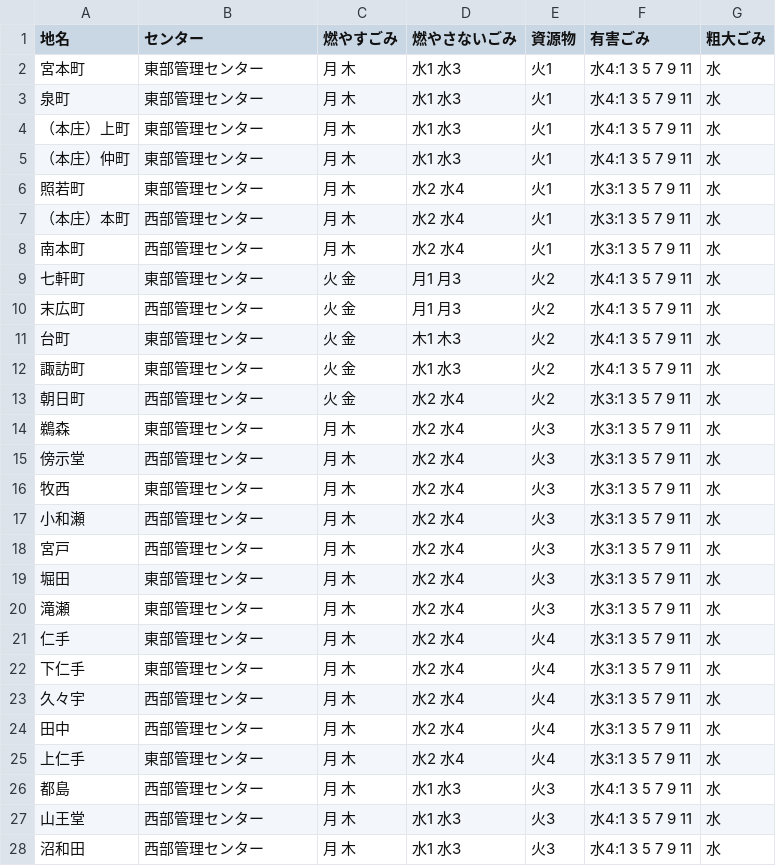
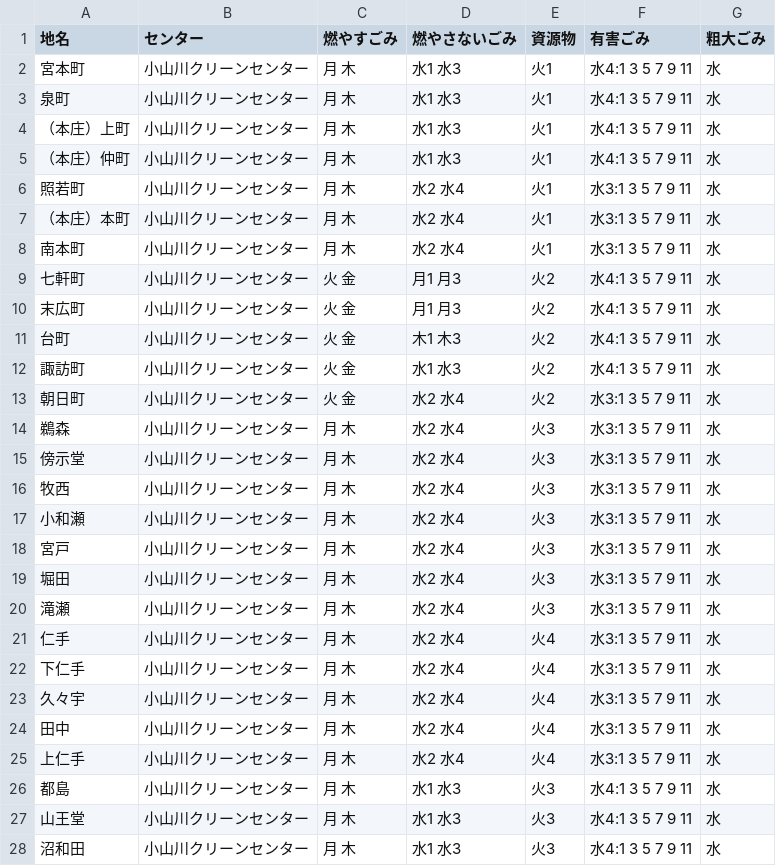
Before and after one commit to baku-baku/5374, a CSV file: data/area_days.csv, drawn as a sheet; only a part is shown; the diff covers the shown part only.

Commit message:
Update area_days.csv

```diff
--- a/data/area_days.csv
+++ b/data/area_days.csv
@@ -1,28 +1,28 @@
 地名,センター,燃やすごみ,燃やさないごみ,資源物,有害ごみ,粗大ごみ
-宮本町,東部管理センター,月 木,水1 水3,火1,水4:1 3 5 7 9 11,水
-泉町,東部管理センター,月 木,水1 水3,火1,水4:1 3 5 7 9 11,水
-（本庄）上町,東部管理センター,月 木,水1 水3,火1,水4:1 3 5 7 9 11,水
-（本庄）仲町,東部管理センター,月 木,水1 水3,火1,水4:1 3 5 7 9 11,水
-照若町,東部管理センター,月 木,水2 水4,火1,水3:1 3 5 7 9 11,水
-（本庄）本町,西部管理センター,月 木,水2 水4,火1,水3:1 3 5 7 9 11,水
-南本町,西部管理センター,月 木,水2 水4,火1,水3:1 3 5 7 9 11,水
-七軒町,東部管理センター,火 金,月1 月3,火2,水4:1 3 5 7 9 11,水
-末広町,西部管理センター,火 金,月1 月3,火2,水4:1 3 5 7 9 11,水
-台町,東部管理センター,火 金,木1 木3,火2,水4:1 3 5 7 9 11,水
-諏訪町,東部管理センター,火 金,水1 水3,火2,水4:1 3 5 7 9 11,水
-朝日町,西部管理センター,火 金,水2 水4,火2,水3:1 3 5 7 9 11,水
-鵜森,東部管理センター,月 木,水2 水4,火3,水3:1 3 5 7 9 11,水
-傍示堂,西部管理センター,月 木,水2 水4,火3,水3:1 3 5 7 9 11,水
-牧西,東部管理センター,月 木,水2 水4,火3,水3:1 3 5 7 9 11,水
-小和瀬,西部管理センター,月 木,水2 水4,火3,水3:1 3 5 7 9 11,水
-宮戸,西部管理センター,月 木,水2 水4,火3,水3:1 3 5 7 9 11,水
-堀田,東部管理センター,月 木,水2 水4,火3,水3:1 3 5 7 9 11,水
-滝瀬,東部管理センター,月 木,水2 水4,火3,水3:1 3 5 7 9 11,水
-仁手,東部管理センター,月 木,水2 水4,火4,水3:1 3 5 7 9 11,水
-下仁手,東部管理センター,月 木,水2 水4,火4,水3:1 3 5 7 9 11,水
-久々宇,西部管理センター,月 木,水2 水4,火4,水3:1 3 5 7 9 11,水
-田中,西部管理センター,月 木,水2 水4,火4,水3:1 3 5 7 9 11,水
-上仁手,東部管理センター,月 木,水2 水4,火4,水3:1 3 5 7 9 11,水
-都島,西部管理センター,月 木,水1 水3,火3,水4:1 3 5 7 9 11,水
-山王堂,西部管理センター,月 木,水1 水3,火3,水4:1 3 5 7 9 11,水
-沼和田,西部管理センター,月 木,水1 水3,火3,水4:1 3 5 7 9 11,水
+宮本町,小山川クリーンセンター,月 木,水1 水3,火1,水4:1 3 5 7 9 11,水
+泉町,小山川クリーンセンター,月 木,水1 水3,火1,水4:1 3 5 7 9 11,水
+（本庄）上町,小山川クリーンセンター,月 木,水1 水3,火1,水4:1 3 5 7 9 11,水
+（本庄）仲町,小山川クリーンセンター,月 木,水1 水3,火1,水4:1 3 5 7 9 11,水
+照若町,小山川クリーンセンター,月 木,水2 水4,火1,水3:1 3 5 7 9 11,水
+（本庄）本町,小山川クリーンセンター,月 木,水2 水4,火1,水3:1 3 5 7 9 11,水
+南本町,小山川クリーンセンター,月 木,水2 水4,火1,水3:1 3 5 7 9 11,水
+七軒町,小山川クリーンセンター,火 金,月1 月3,火2,水4:1 3 5 7 9 11,水
+末広町,小山川クリーンセンター,火 金,月1 月3,火2,水4:1 3 5 7 9 11,水
+台町,小山川クリーンセンター,火 金,木1 木3,火2,水4:1 3 5 7 9 11,水
+諏訪町,小山川クリーンセンター,火 金,水1 水3,火2,水4:1 3 5 7 9 11,水
+朝日町,小山川クリーンセンター,火 金,水2 水4,火2,水3:1 3 5 7 9 11,水
+鵜森,小山川クリーンセンター,月 木,水2 水4,火3,水3:1 3 5 7 9 11,水
+傍示堂,小山川クリーンセンター,月 木,水2 水4,火3,水3:1 3 5 7 9 11,水
+牧西,小山川クリーンセンター,月 木,水2 水4,火3,水3:1 3 5 7 9 11,水
+小和瀬,小山川クリーンセンター,月 木,水2 水4,火3,水3:1 3 5 7 9 11,水
+宮戸,小山川クリーンセンター,月 木,水2 水4,火3,水3:1 3 5 7 9 11,水
+堀田,小山川クリーンセンター,月 木,水2 水4,火3,水3:1 3 5 7 9 11,水
+滝瀬,小山川クリーンセンター,月 木,水2 水4,火3,水3:1 3 5 7 9 11,水
+仁手,小山川クリーンセンター,月 木,水2 水4,火4,水3:1 3 5 7 9 11,水
+下仁手,小山川クリーンセンター,月 木,水2 水4,火4,水3:1 3 5 7 9 11,水
+久々宇,小山川クリーンセンター,月 木,水2 水4,火4,水3:1 3 5 7 9 11,水
+田中,小山川クリーンセンター,月 木,水2 水4,火4,水3:1 3 5 7 9 11,水
+上仁手,小山川クリーンセンター,月 木,水2 水4,火4,水3:1 3 5 7 9 11,水
+都島,小山川クリーンセンター,月 木,水1 水3,火3,水4:1 3 5 7 9 11,水
+山王堂,小山川クリーンセンター,月 木,水1 水3,火3,水4:1 3 5 7 9 11,水
+沼和田,小山川クリーンセンター,月 木,水1 水3,火3,水4:1 3 5 7 9 11,水
```
Also changed, not shown: 59 edited cells elsewhere in this file.
